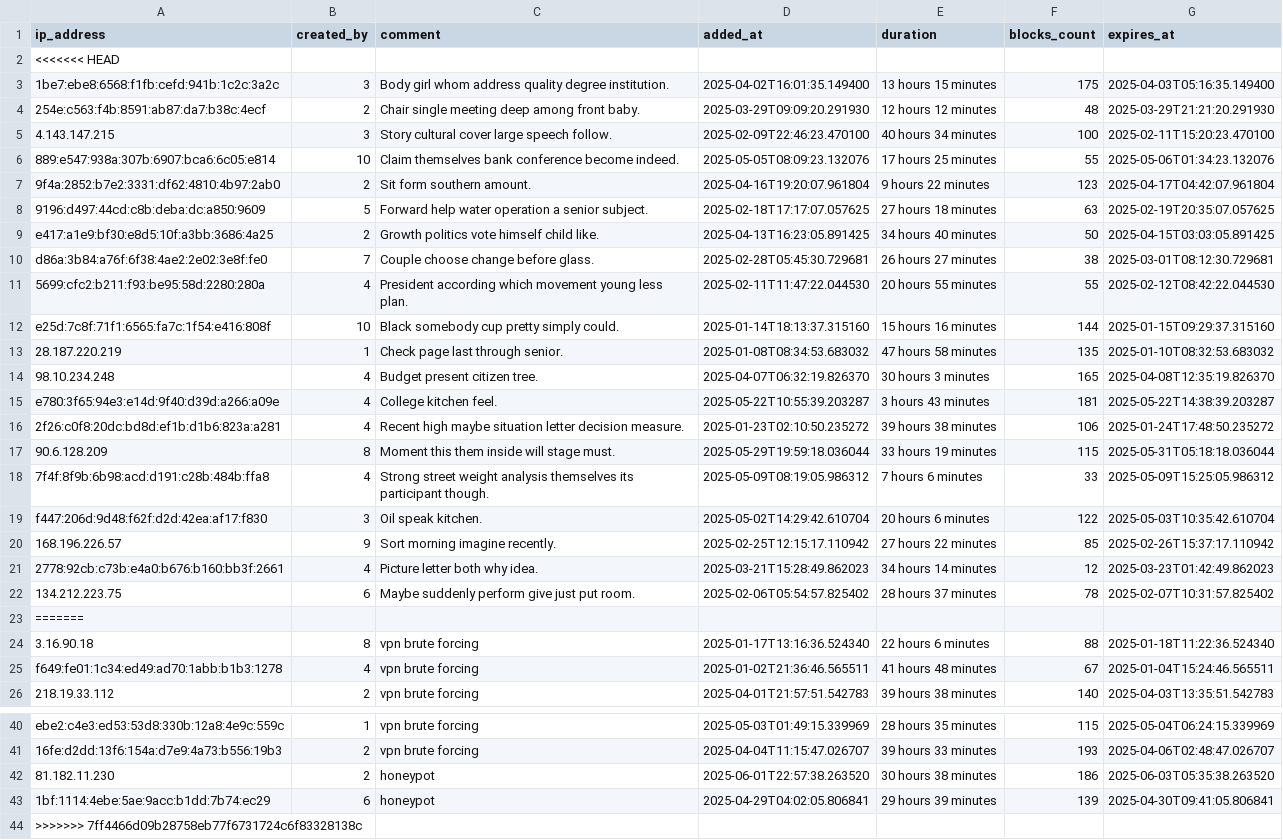
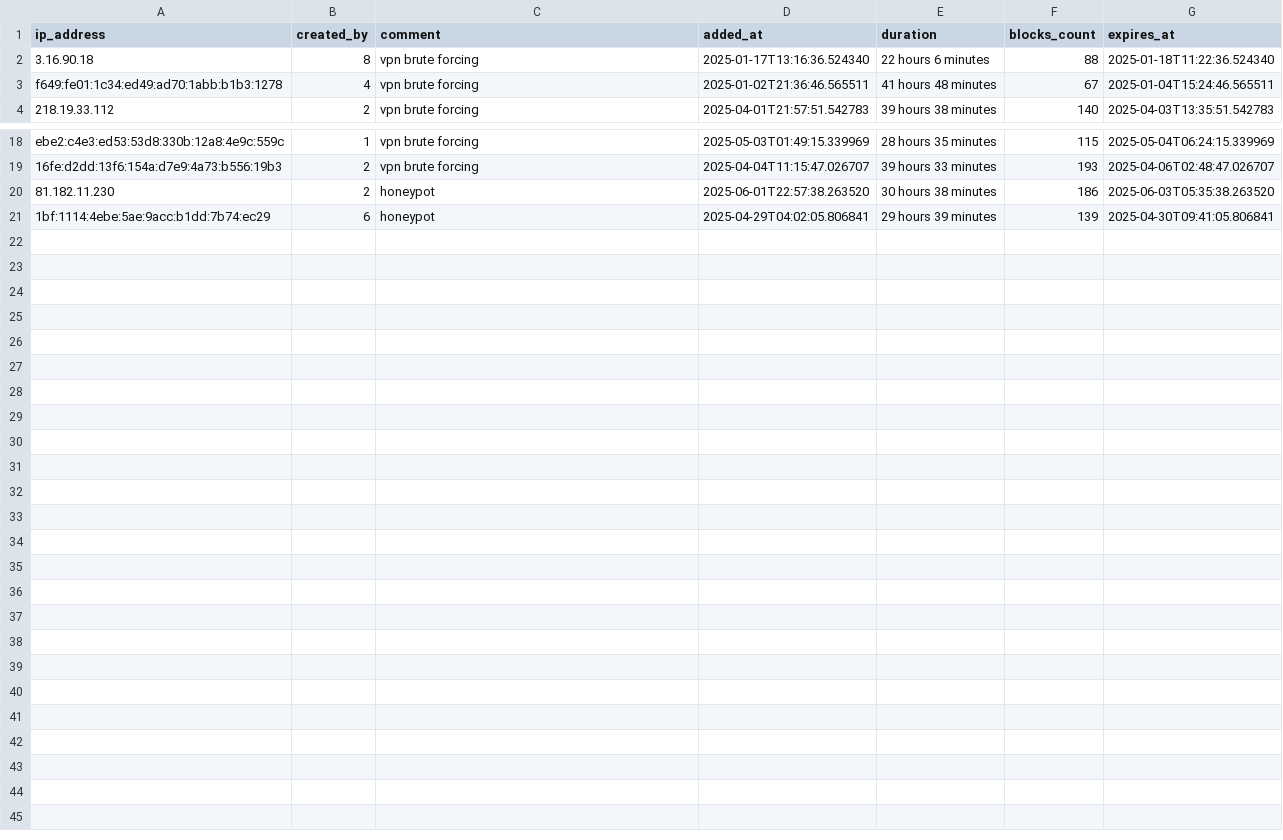
Before and after one commit to chuyinghuo/black-hole-routing, a CSV file: db/data/Blocklist.csv, drawn as a sheet; only a part is shown, gaps mark what is left out; the diff names each change by its address in the sheet, - before the commit and + after, or states it on an @@ line.

```diff
--- a/db/data/Blocklist.csv
+++ b/db/data/Blocklist.csv
-row 2: <<<<<<< HEAD
-row 3: 1be7:ebe8:6568:f1fb:cefd:941b:1c2c:3a2c | 3 | Body girl whom address quality degree institution. | 2025-04-02T16:01:35.149400 | 13 hours 15 minutes | 175 | 2025-04-03T05:16:35.149400
-row 4: 254e:c563:f4b:8591:ab87:da7:b38c:4ecf | 2 | Chair single meeting deep among front baby. | 2025-03-29T09:09:20.291930 | 12 hours 12 minutes | 48 | 2025-03-29T21:21:20.291930
-row 5: 4.143.147.215 | 3 | Story cultural cover large speech follow. | 2025-02-09T22:46:23.470100 | 40 hours 34 minutes | 100 | 2025-02-11T15:20:23.470100
-row 6: 889:e547:938a:307b:6907:bca6:6c05:e814 | 10 | Claim themselves bank conference become indeed. | 2025-05-05T08:09:23.132076 | 17 hours 25 minutes | 55 | 2025-05-06T01:34:23.132076
-row 7: 9f4a:2852:b7e2:3331:df62:4810:4b97:2ab0 | 2 | Sit form southern amount. | 2025-04-16T19:20:07.961804 | 9 hours 22 minutes | 123 | 2025-04-17T04:42:07.961804
-row 8: 9196:d497:44cd:c8b:deba:dc:a850:9609 | 5 | Forward help water operation a senior subject. | 2025-02-18T17:17:07.057625 | 27 hours 18 minutes | 63 | 2025-02-19T20:35:07.057625
-row 9: e417:a1e9:bf30:e8d5:10f:a3bb:3686:4a25 | 2 | Growth politics vote himself child like. | 2025-04-13T16:23:05.891425 | 34 hours 40 minutes | 50 | 2025-04-15T03:03:05.891425
-row 10: d86a:3b84:a76f:6f38:4ae2:2e02:3e8f:fe0 | 7 | Couple choose change before glass. | 2025-02-28T05:45:30.729681 | 26 hours 27 minutes | 38 | 2025-03-01T08:12:30.729681
-row 11: 5699:cfc2:b211:f93:be95:58d:2280:280a | 4 | President according which movement young less plan. | 2025-02-11T11:47:22.044530 | 20 hours 55 minutes | 55 | 2025-02-12T08:42:22.044530
-row 12: e25d:7c8f:71f1:6565:fa7c:1f54:e416:808f | 10 | Black somebody cup pretty simply could. | 2025-01-14T18:13:37.315160 | 15 hours 16 minutes | 144 | 2025-01-15T09:29:37.315160
-row 13: 28.187.220.219 | 1 | Check page last through senior. | 2025-01-08T08:34:53.683032 | 47 hours 58 minutes | 135 | 2025-01-10T08:32:53.683032
-row 14: 98.10.234.248 | 4 | Budget present citizen tree. | 2025-04-07T06:32:19.826370 | 30 hours 3 minutes | 165 | 2025-04-08T12:35:19.826370
-row 15: e780:3f65:94e3:e14d:9f40:d39d:a266:a09e | 4 | College kitchen feel. | 2025-05-22T10:55:39.203287 | 3 hours 43 minutes | 181 | 2025-05-22T14:38:39.203287
-row 16: 2f26:c0f8:20dc:bd8d:ef1b:d1b6:823a:a281 | 4 | Recent high maybe situation letter decision measure. | 2025-01-23T02:10:50.235272 | 39 hours 38 minutes | 106 | 2025-01-24T17:48:50.235272
-row 17: 90.6.128.209 | 8 | Moment this them inside will stage must. | 2025-05-29T19:59:18.036044 | 33 hours 19 minutes | 115 | 2025-05-31T05:18:18.036044
-row 18: 7f4f:8f9b:6b98:acd:d191:c28b:484b:ffa8 | 4 | Strong street weight analysis themselves its participant though. | 2025-05-09T08:19:05.986312 | 7 hours 6 minutes | 33 | 2025-05-09T15:25:05.986312
-row 19: f447:206d:9d48:f62f:d2d:42ea:af17:f830 | 3 | Oil speak kitchen. | 2025-05-02T14:29:42.610704 | 20 hours 6 minutes | 122 | 2025-05-03T10:35:42.610704
-row 20: 168.196.226.57 | 9 | Sort morning imagine recently. | 2025-02-25T12:15:17.110942 | 27 hours 22 minutes | 85 | 2025-02-26T15:37:17.110942
-row 21: 2778:92cb:c73b:e4a0:b676:b160:bb3f:2661 | 4 | Picture letter both why idea. | 2025-03-21T15:28:49.862023 | 34 hours 14 minutes | 12 | 2025-03-23T01:42:49.862023
-row 22: 134.212.223.75 | 6 | Maybe suddenly perform give just put room. | 2025-02-06T05:54:57.825402 | 28 hours 37 minutes | 78 | 2025-02-07T10:31:57.825402
-row 23: =======
-row 44: >>>>>>> 7ff4466d09b28758eb77f6731724c6f83328138c
```
Also changed, not shown: db/data/BlockHistory.csv, 3 other files.
